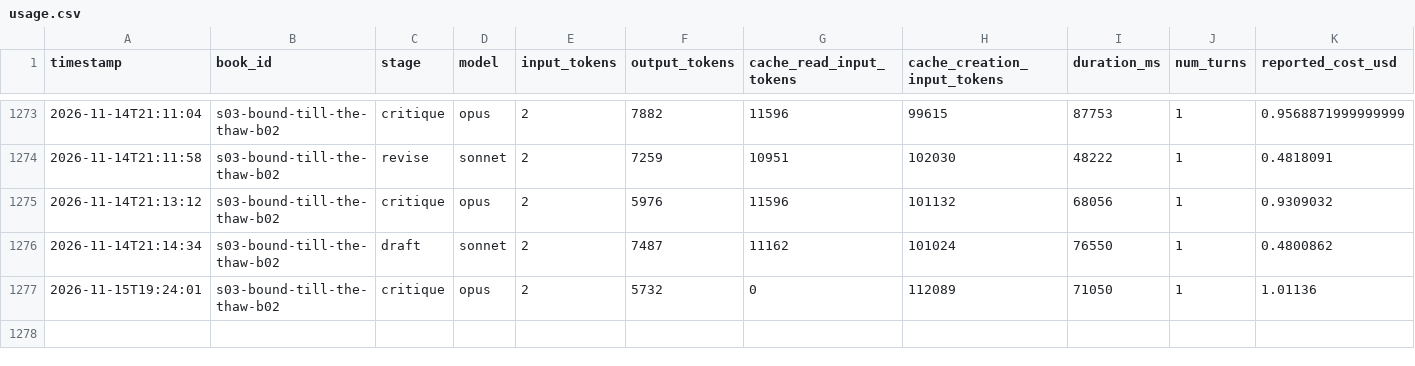
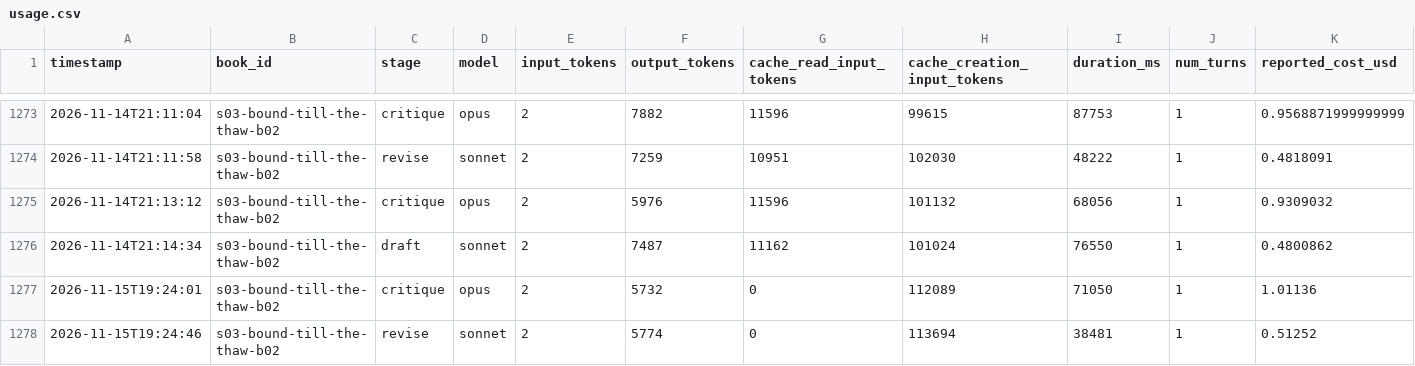
Before and after one commit to vimalcherangattu/Romantasy-Factory, a CSV file: state/usage.csv, drawn as a sheet; only a part is shown, gaps mark what is left out.

```diff
--- a/state/usage.csv
+++ b/state/usage.csv
@@ -1277 +1277,2 @@ timestamp,book_id,stage,model,input_tokens,output_tokens,cache_read_input_tokens
 2026-11-15T19:24:01,s03-bound-till-the-thaw-b02,critique,opus,2,5732,0,112089,71050,1,1.01136
+2026-11-15T19:24:46,s03-bound-till-the-thaw-b02,revise,sonnet,2,5774,0,113694,38481,1,0.51252
```
Also changed, not shown: 4 other files.
